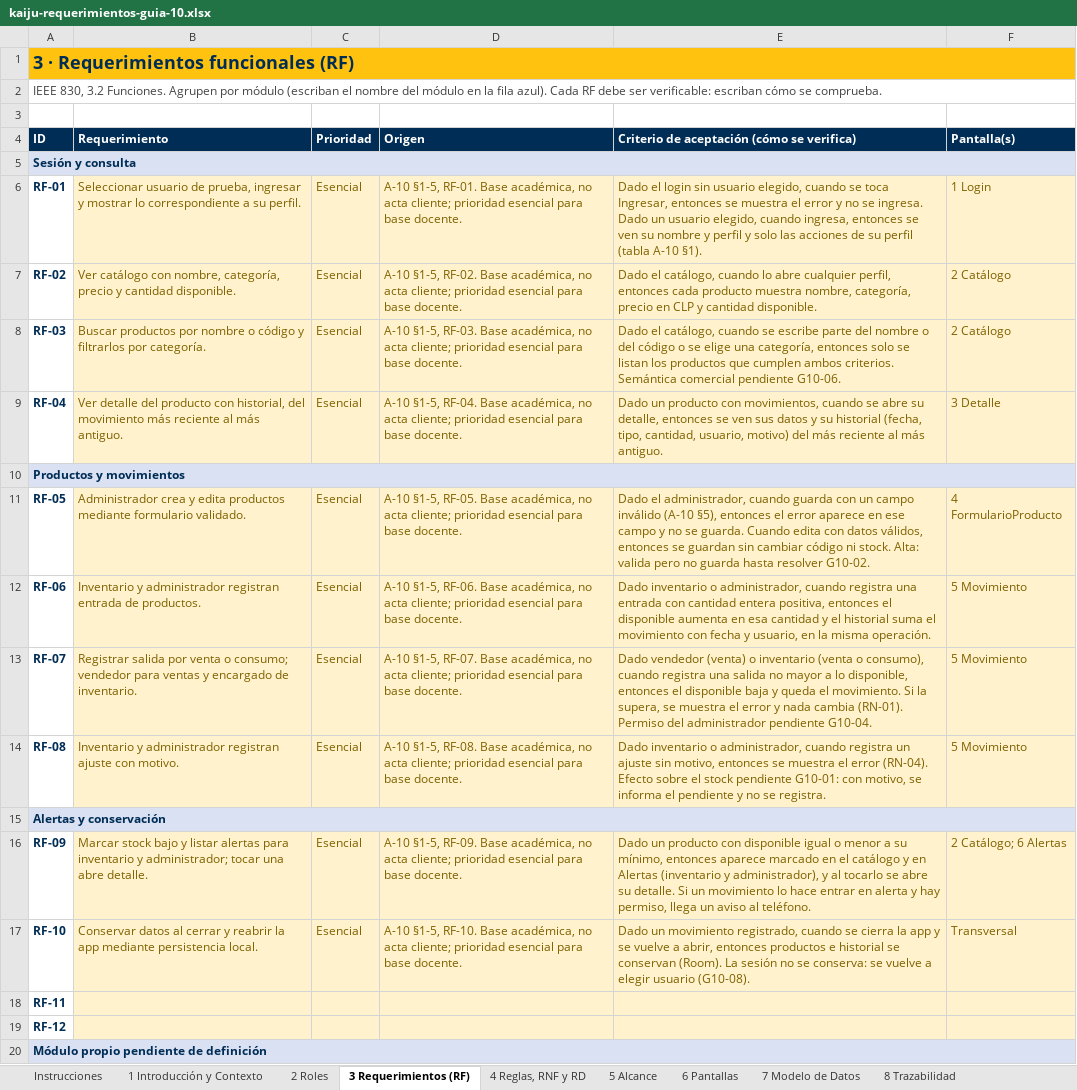
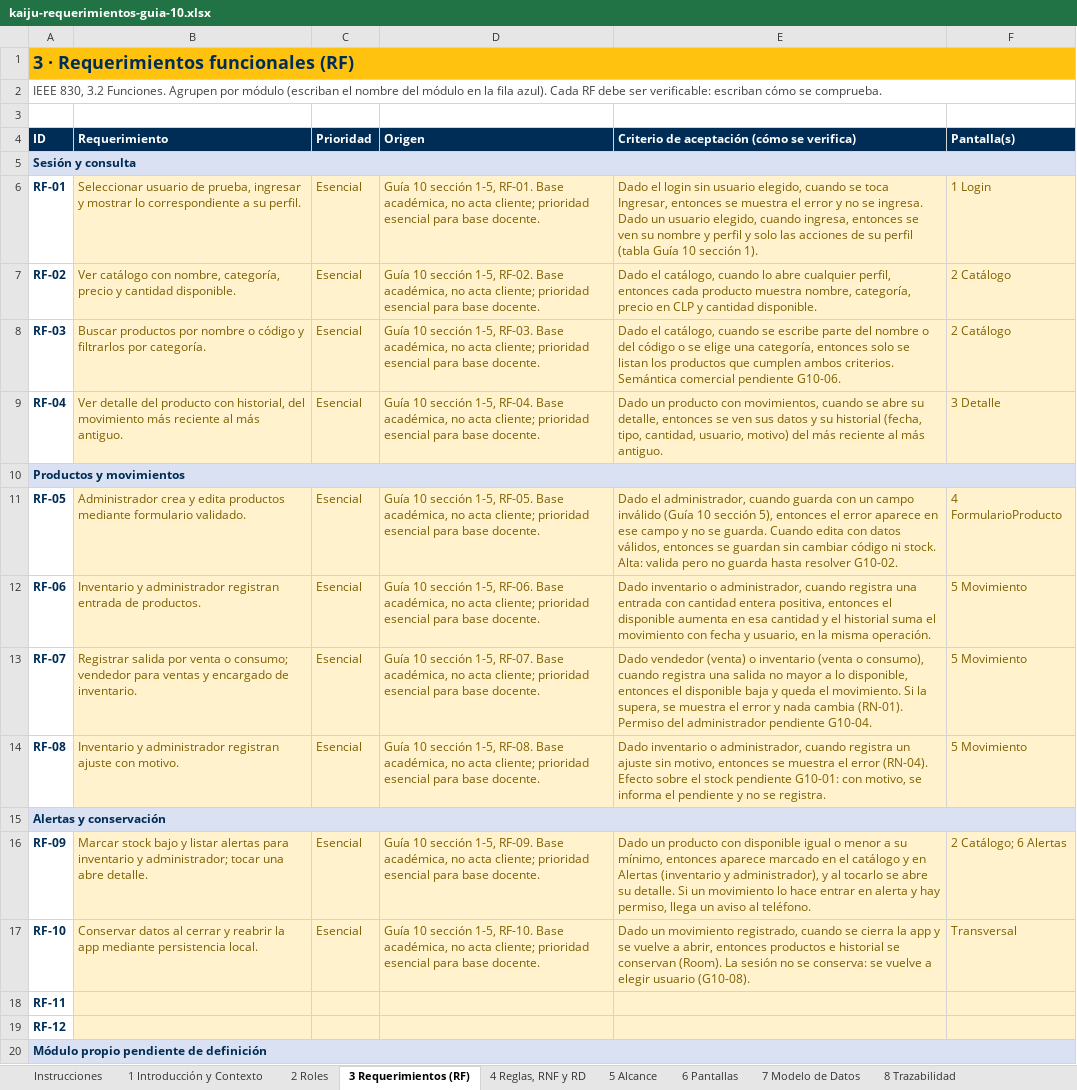
Before and after one commit to vicenteehueichapan-boop/AplicacionKaiju, an Excel workbook: docs/entregables/kaiju-requerimientos-guia-10.xlsx, sheet 3 Requerimientos (RF), drawn as a sheet; only a part is shown; values as stored, in another font and other column widths than the file's, no borders; the diff names each change by its address in the sheet, - before the commit and + after, or states it on an @@ line.

```diff
--- a/docs/entregables/kaiju-requerimientos-guia-10.xlsx (sheet 3 Requerimientos (RF))
+++ b/docs/entregables/kaiju-requerimientos-guia-10.xlsx (sheet 3 Requerimientos (RF))
-D6 (Origen): A-10 §1-5, RF-01. Base…
+D6 (Origen): Guía 10 sección 1-5, RF-01. Base…
-E6: …perfil (tabla A-10 §1).
+E6: …perfil (tabla Guía 10 sección 1).
-D7 (Origen): A-10 §1-5, RF-02. Base…
+D7 (Origen): Guía 10 sección 1-5, RF-02. Base…
-D8 (Origen): A-10 §1-5, RF-03. Base…
+D8 (Origen): Guía 10 sección 1-5, RF-03. Base…
-D9 (Origen): A-10 §1-5, RF-04. Base…
+D9 (Origen): Guía 10 sección 1-5, RF-04. Base…
-D11 (Origen): A-10 §1-5, RF-05. Base…
+D11 (Origen): Guía 10 sección 1-5, RF-05. Base…
-E11: …campo inválido (A-10 §5), entonces el…
+E11: …campo inválido (Guía 10 sección 5), entonces el…
-D12 (Origen): A-10 §1-5, RF-06. Base…
+D12 (Origen): Guía 10 sección 1-5, RF-06. Base…
-D13 (Origen): A-10 §1-5, RF-07. Base…
+D13 (Origen): Guía 10 sección 1-5, RF-07. Base…
-D14 (Origen): A-10 §1-5, RF-08. Base…
+D14 (Origen): Guía 10 sección 1-5, RF-08. Base…
-D16 (Origen): A-10 §1-5, RF-09. Base…
+D16 (Origen): Guía 10 sección 1-5, RF-09. Base…
-D17 (Origen): A-10 §1-5, RF-10. Base…
+D17 (Origen): Guía 10 sección 1-5, RF-10. Base…
```
Also changed, not shown: sheet 6 Pantallas, sheet 1 Introducción y Contexto, sheet 8 Trazabilidad, sheet 4 Reglas, RNF y RD, sheet 5 Alcance, sheet 7 Modelo de Datos, 1 more sheet, 41 other files.
